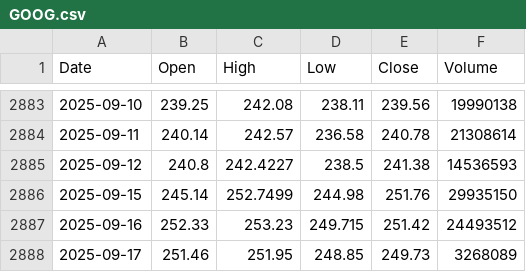
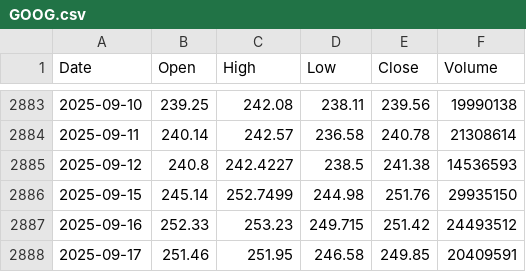
Before and after one commit to tpoffice1/sp500-ohlc, a CSV file: data/raw/GOOG.csv, drawn as a sheet; only a part is shown, gaps mark what is left out.

```diff
--- a/data/raw/GOOG.csv
+++ b/data/raw/GOOG.csv
@@ -2887,2 +2887,2 @@ Date,Open,High,Low,Close,Volume
 2025-09-16,252.33,253.23,249.715,251.42,24493512
-2025-09-17,251.46,251.95,248.85,249.73,3268089
+2025-09-17,251.46,251.95,246.58,249.85,20409591
```
Also changed, not shown: data/raw/AAPL.csv, data/raw/AVGO.csv, 8 other files.
